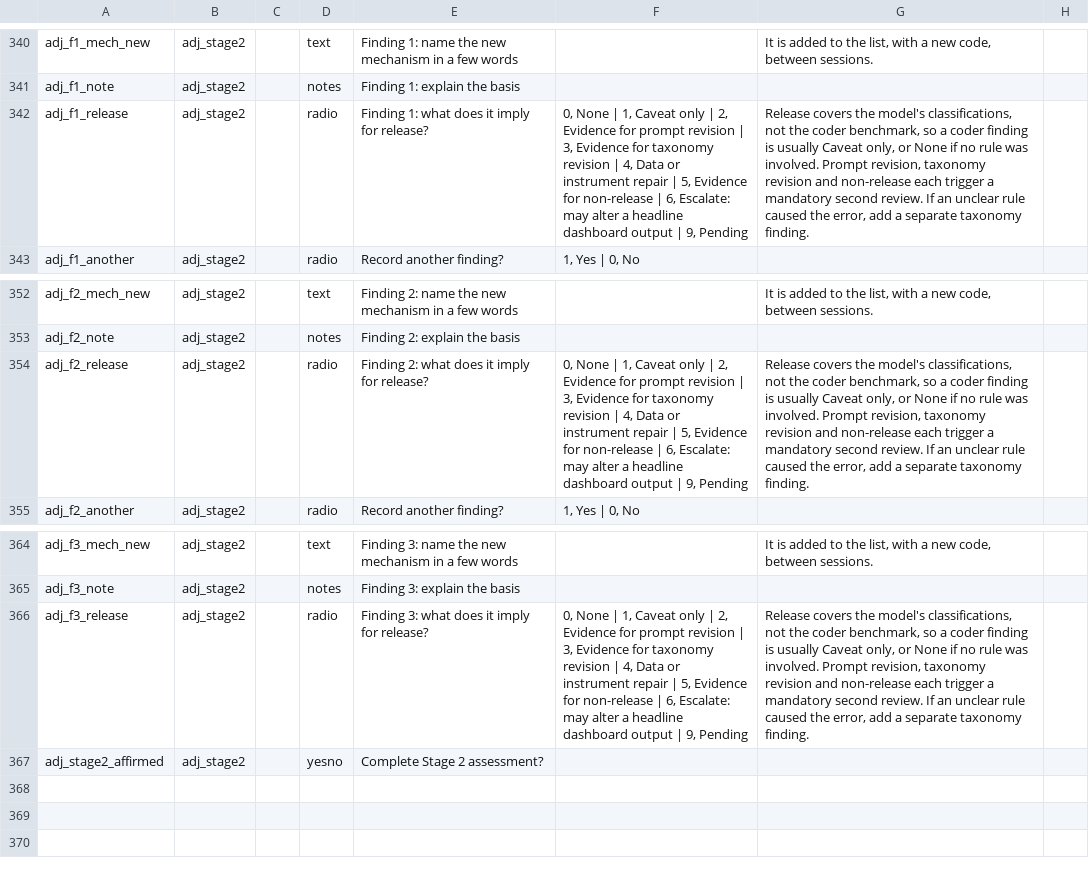
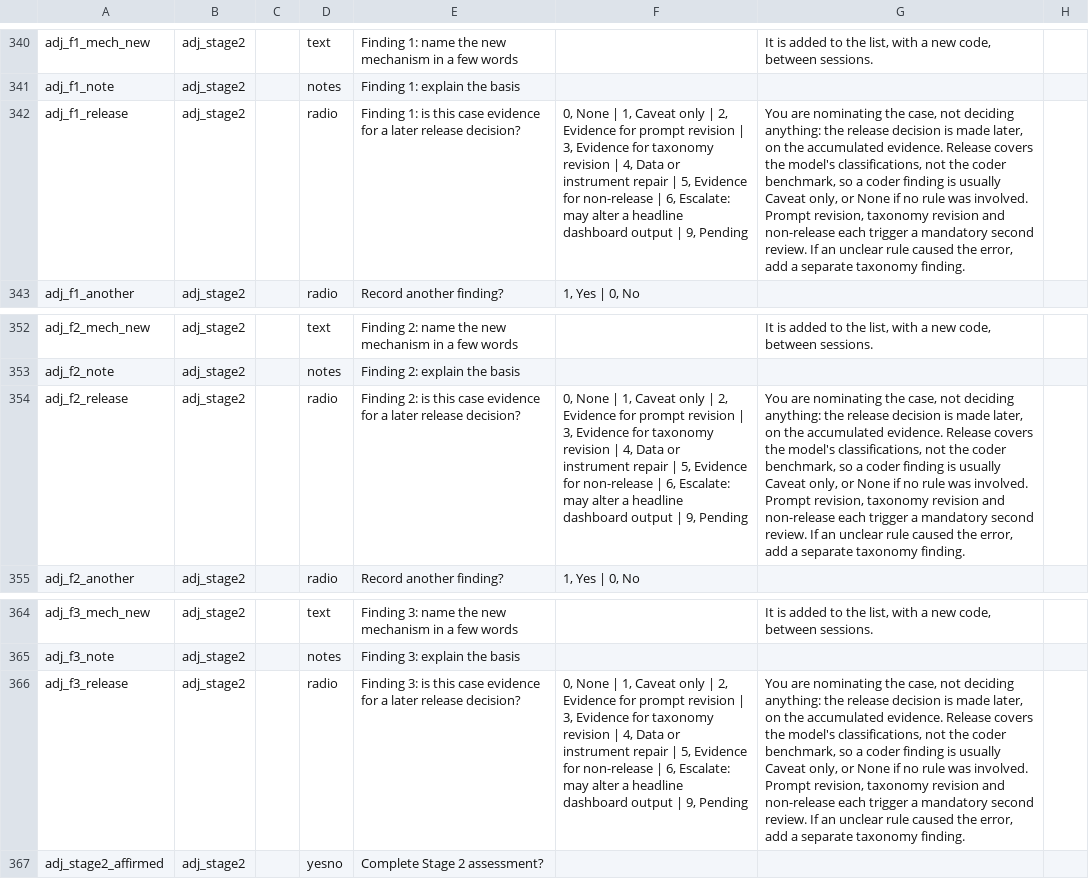
Before and after one commit to balintstewart77/ADR_DEA_project, a CSV file: preregistration/post_registration/adjudication/prototype/instruments/adjudication_stage1_candidate.csv, drawn as a sheet; only a part is shown, gaps mark what is left out; the diff names each change by its address in the sheet, - before the commit and + after, or states it on an @@ line.

```diff
--- a/preregistration/post_registration/adjudication/prototype/instruments/adjudication_stage1_candidate.csv
+++ b/preregistration/post_registration/adjudication/prototype/instruments/adjudication_stage1_candidate.csv
-E342: Finding 1: what does it imply for release?
+E342: Finding 1: is this case evidence for a later release decision?
-G342: Release covers…
+G342: You are nominating the case, not deciding anything: the release decision is made later, on the accumulated evidence. Release covers…
-E354: Finding 2: what does it imply for release?
+E354: Finding 2: is this case evidence for a later release decision?
-G354: Release covers…
+G354: You are nominating the case, not deciding anything: the release decision is made later, on the accumulated evidence. Release covers…
-E366: Finding 3: what does it imply for release?
+E366: Finding 3: is this case evidence for a later release decision?
-G366: Release covers…
+G366: You are nominating the case, not deciding anything: the release decision is made later, on the accumulated evidence. Release covers…
```
Also changed, not shown: 2 other files.
